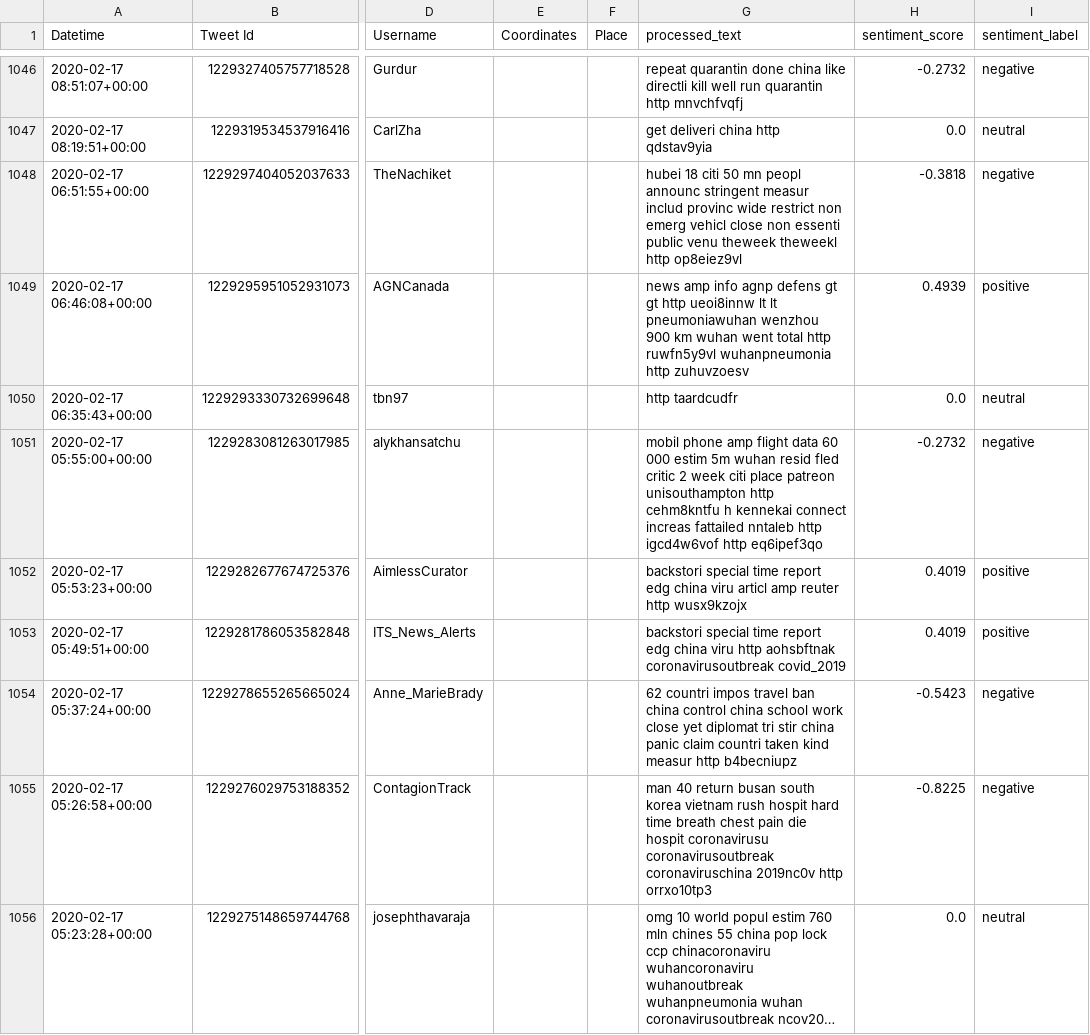
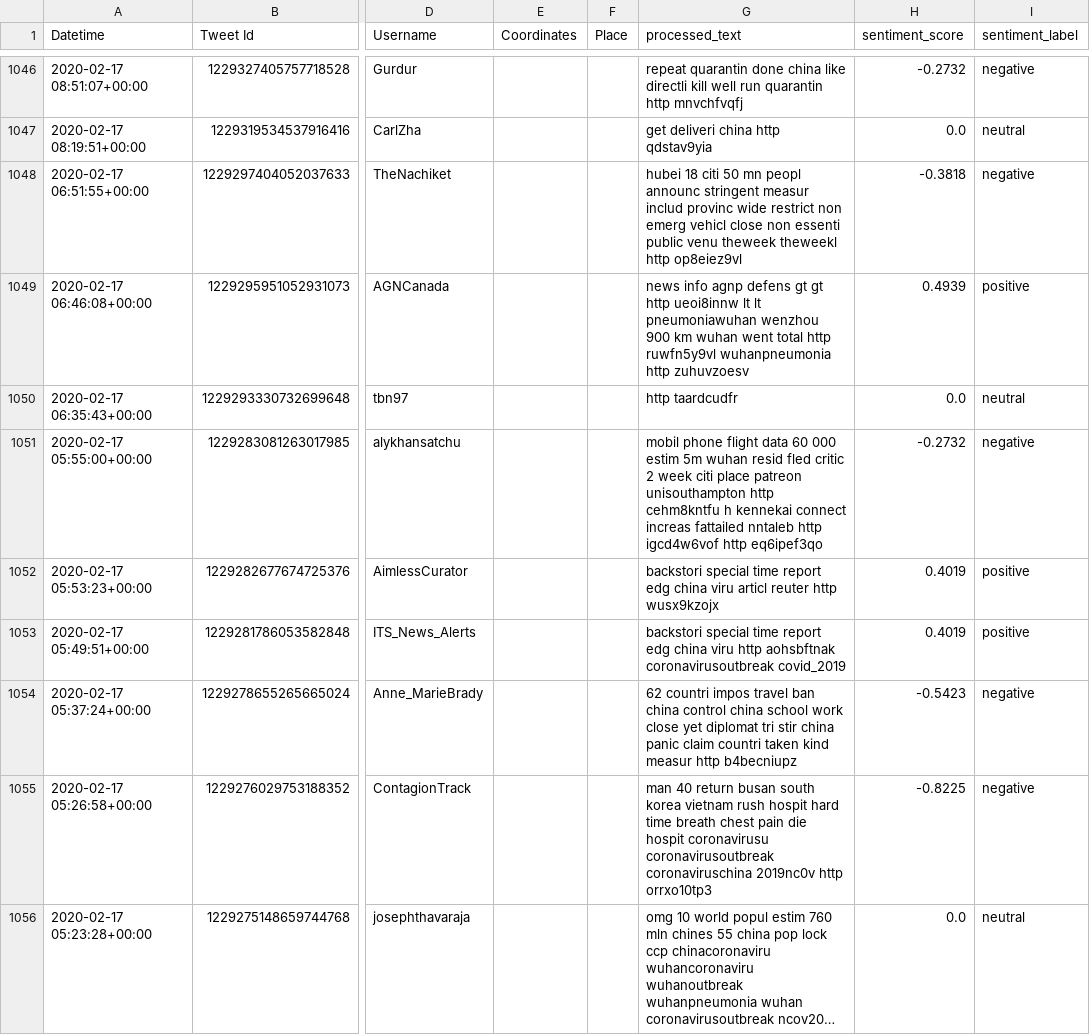
Before and after one commit to jlrqq/covid-19-anti-lockdown-protests, a CSV file: Twitter_Sentiments/Twitter_Jan_Mar_Sentiments.csv, drawn as a sheet; only a part is shown, gaps mark what is left out; long unchanged cells end in …; the diff covers the shown part only; the diff names each change by its address in the sheet, - before the commit and + after, or states it on an @@ line.

Commit message:
removed more stopwords from twitter wordclouds

```diff
--- a/Twitter_Sentiments/Twitter_Jan_Mar_Sentiments.csv
+++ b/Twitter_Sentiments/Twitter_Jan_Mar_Sentiments.csv
-G1049 (processed_text): news amp info agnp…
+G1049 (processed_text): news info agnp…
-G1051 (processed_text): mobil phone amp flight data…
+G1051 (processed_text): mobil phone flight data…
-G1052 (processed_text): …viru articl amp reuter http…
+G1052 (processed_text): …viru articl reuter http…
```
Also changed, not shown: 96 edited cells elsewhere in this file, 17 other files.
